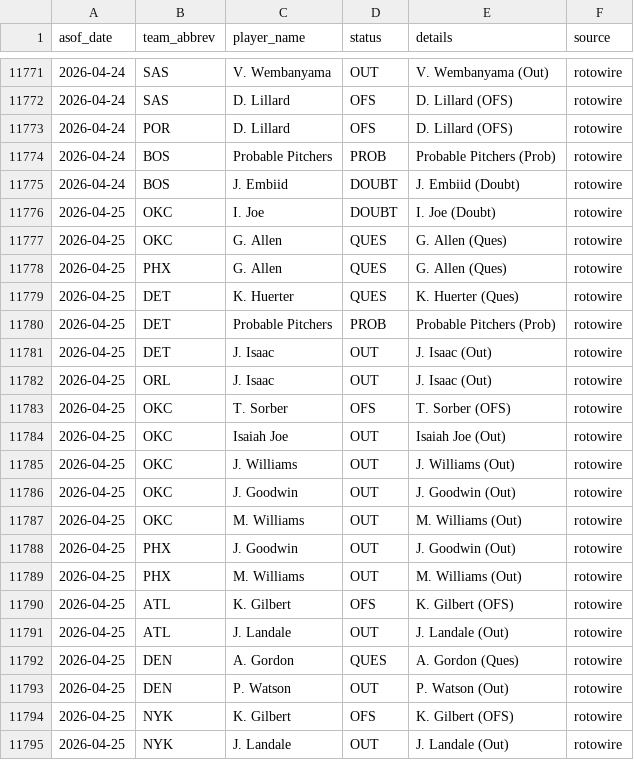
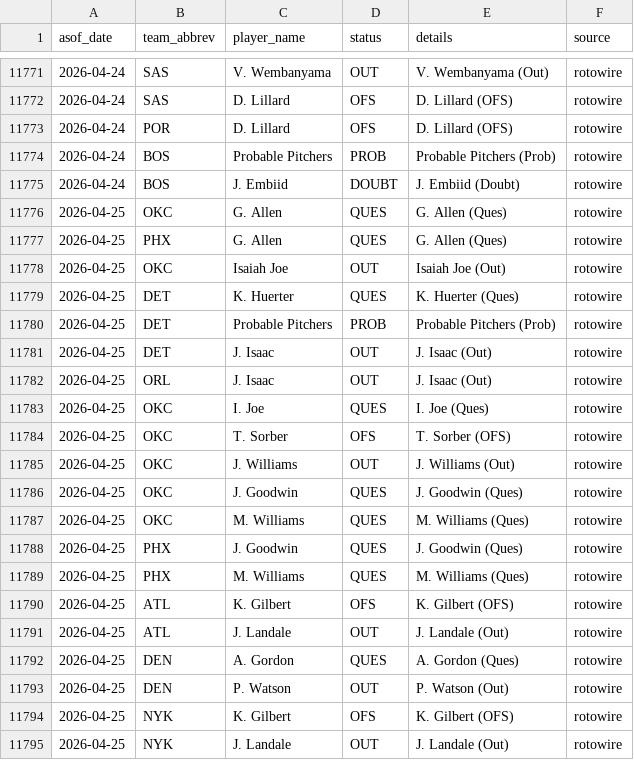
Before and after one commit to oliver-monday/moneyline, a CSV file: logs/injury_log.csv, drawn as a sheet; only a part is shown, gaps mark what is left out.

```diff
--- a/logs/injury_log.csv
+++ b/logs/injury_log.csv
@@ -11775,5 +11775,5 @@ asof_date,team_abbrev,player_name,status,details,source
 2026-04-24,BOS,J. Embiid,DOUBT,J. Embiid (Doubt),rotowire
-2026-04-25,OKC,I. Joe,DOUBT,I. Joe (Doubt),rotowire
 2026-04-25,OKC,G. Allen,QUES,G. Allen (Ques),rotowire
 2026-04-25,PHX,G. Allen,QUES,G. Allen (Ques),rotowire
+2026-04-25,OKC,Isaiah Joe,OUT,Isaiah Joe (Out),rotowire
 2026-04-25,DET,K. Huerter,QUES,K. Huerter (Ques),rotowire
@@ -11782,9 +11782,9 @@ asof_date,team_abbrev,player_name,status,details,source
 2026-04-25,ORL,J. Isaac,OUT,J. Isaac (Out),rotowire
+2026-04-25,OKC,I. Joe,QUES,I. Joe (Ques),rotowire
 2026-04-25,OKC,T. Sorber,OFS,T. Sorber (OFS),rotowire
-2026-04-25,OKC,Isaiah Joe,OUT,Isaiah Joe (Out),rotowire
 2026-04-25,OKC,J. Williams,OUT,J. Williams (Out),rotowire
-2026-04-25,OKC,J. Goodwin,OUT,J. Goodwin (Out),rotowire
-2026-04-25,OKC,M. Williams,OUT,M. Williams (Out),rotowire
-2026-04-25,PHX,J. Goodwin,OUT,J. Goodwin (Out),rotowire
-2026-04-25,PHX,M. Williams,OUT,M. Williams (Out),rotowire
+2026-04-25,OKC,J. Goodwin,QUES,J. Goodwin (Ques),rotowire
+2026-04-25,OKC,M. Williams,QUES,M. Williams (Ques),rotowire
+2026-04-25,PHX,J. Goodwin,QUES,J. Goodwin (Ques),rotowire
+2026-04-25,PHX,M. Williams,QUES,M. Williams (Ques),rotowire
 2026-04-25,ATL,K. Gilbert,OFS,K. Gilbert (OFS),rotowire
```
Also changed, not shown: 1 other file.
